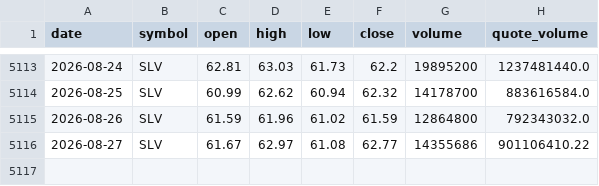
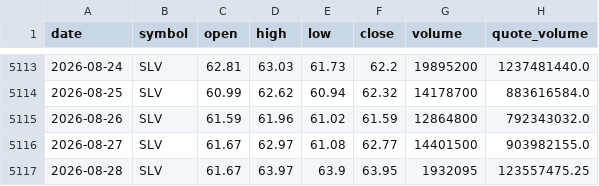
Before and after one commit to bsachart/finance-metrics-fetch, a CSV file: data/market/SLV.csv, drawn as a sheet; only a part is shown, gaps mark what is left out.

```diff
--- a/data/market/SLV.csv
+++ b/data/market/SLV.csv
@@ -5115,2 +5115,3 @@ date,symbol,open,high,low,close,volume,quote_volume
 2026-08-26,SLV,61.59,61.96,61.02,61.59,12864800,792343032.0
-2026-08-27,SLV,61.67,62.97,61.08,62.77,14355686,901106410.22
+2026-08-27,SLV,61.67,62.97,61.08,62.77,14401500,903982155.0
+2026-08-28,SLV,61.67,63.97,63.9,63.95,1932095,123557475.25
```
Also changed, not shown: data/market/GLD.csv, data/market/GOOGL.csv, 8 other files.
